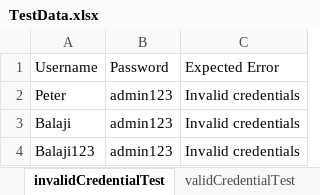
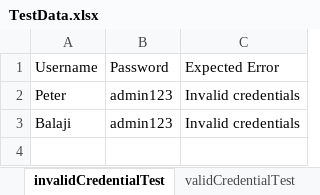
Before and after one commit to balaji-githubstore/HybridFrameworkNSE, an Excel workbook: data/TestData.xlsx, sheet invalidCredentialTest, drawn as a sheet; values as stored, in another font and other column widths than the file's, no borders; the diff names each change by its address in the sheet, - before the commit and + after, or states it on an @@ line.

Commit message:
excel to string[][]

```diff
--- a/data/TestData.xlsx (sheet invalidCredentialTest)
+++ b/data/TestData.xlsx (sheet invalidCredentialTest)
-row 4: Balaji123 | admin123 | Invalid credentials
```
Also changed, not shown: 1 other file.
